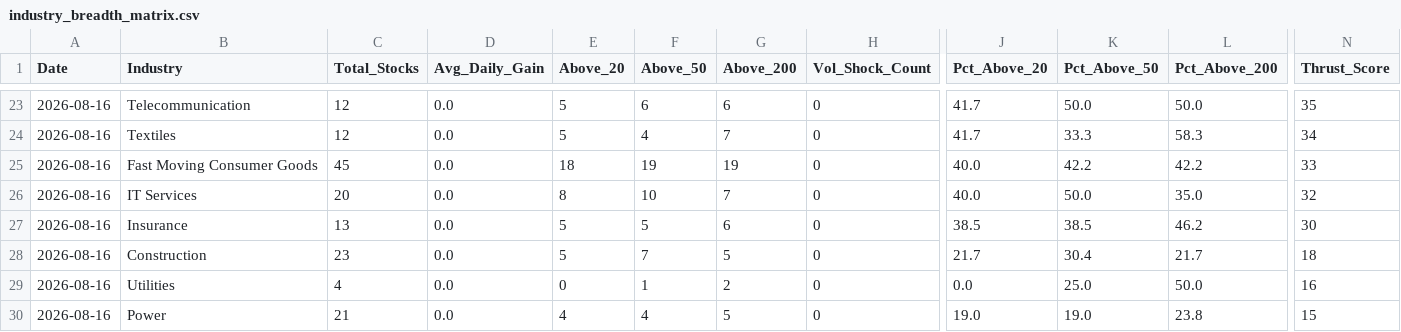
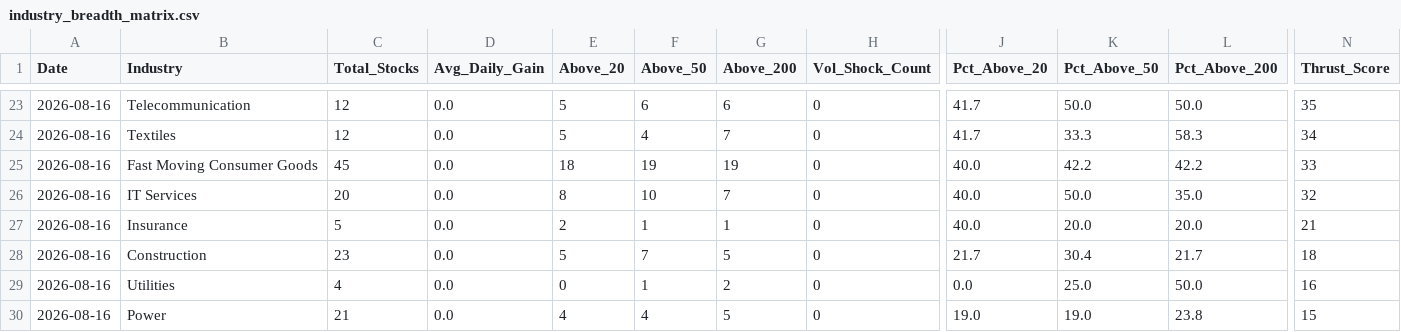
Before and after one commit to augmentalphawealth/Sectoral-Breadth-Dashboard, a CSV file: industry_breadth_matrix.csv, drawn as a sheet; only a part is shown, gaps mark what is left out; the diff covers the shown part only; the diff names each change by its address in the sheet, - before the commit and + after, or states it on an @@ line.

```diff
--- a/industry_breadth_matrix.csv
+++ b/industry_breadth_matrix.csv
-C27 (Total_Stocks): 13
+C27 (Total_Stocks): 5
-E27 (Above_20): 5
+E27 (Above_20): 2
-F27 (Above_50): 5
+F27 (Above_50): 1
-G27 (Above_200): 6
+G27 (Above_200): 1
-J27 (Pct_Above_20): 38.5
+J27 (Pct_Above_20): 40.0
-K27 (Pct_Above_50): 38.5
+K27 (Pct_Above_50): 20.0
-L27 (Pct_Above_200): 46.2
+L27 (Pct_Above_200): 20.0
-N27 (Thrust_Score): 30
+N27 (Thrust_Score): 21
```
Also changed, not shown: 2 added rows, 2 removed rows, 1 moved row and 20 edited cells elsewhere in this file, 5 other files.
